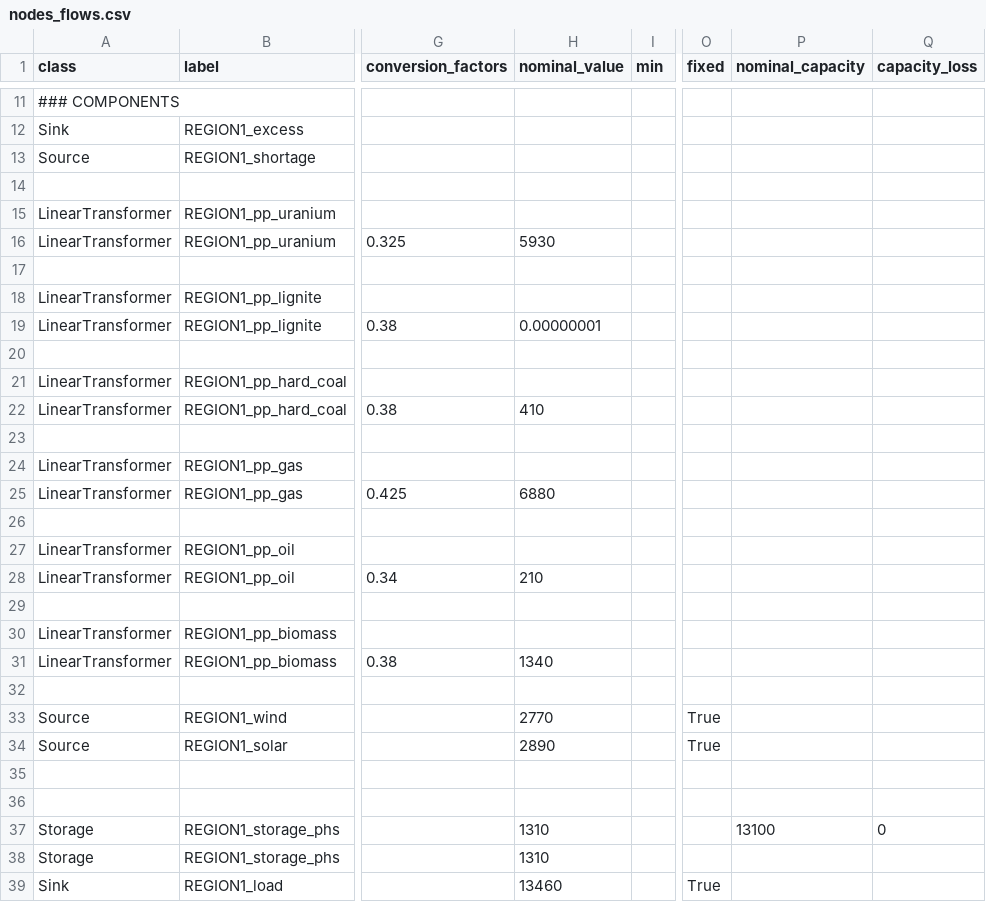
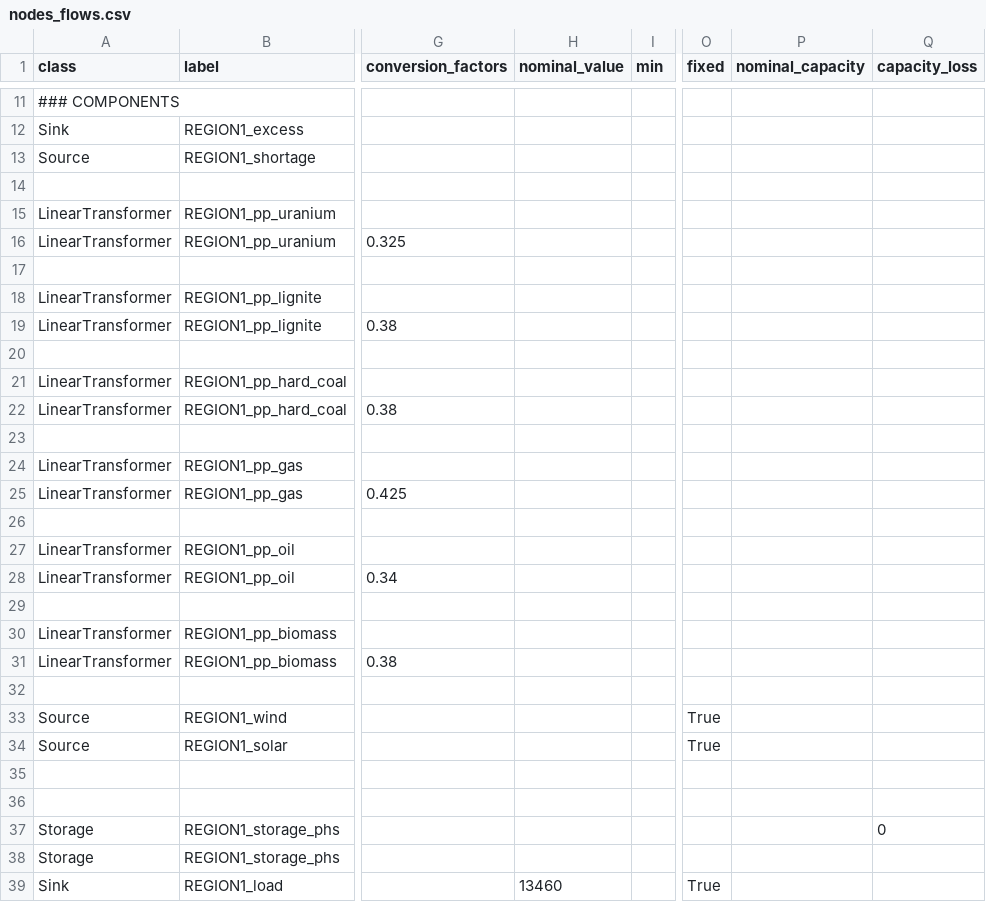
Before and after one commit to oemof/oemof-solph, a CSV file: examples/solph/csv_reader/data/nodes_flows.csv, drawn as a sheet; only a part is shown, gaps mark what is left out; the diff names each change by its address in the sheet, - before the commit and + after, or states it on an @@ line.

Commit message:
Remove nominal values from example data

```diff
--- a/examples/solph/csv_reader/data/nodes_flows.csv
+++ b/examples/solph/csv_reader/data/nodes_flows.csv
-H16 (nominal_value): 5930
+H16 (nominal_value): (empty)
-H19 (nominal_value): 0.00000001
+H19 (nominal_value): (empty)
-H22 (nominal_value): 410
+H22 (nominal_value): (empty)
-H25 (nominal_value): 6880
+H25 (nominal_value): (empty)
-H28 (nominal_value): 210
+H28 (nominal_value): (empty)
-H31 (nominal_value): 1340
+H31 (nominal_value): (empty)
-H33 (nominal_value): 2770
+H33 (nominal_value): (empty)
-H34 (nominal_value): 2890
+H34 (nominal_value): (empty)
-H37:H38 (nominal_value): 1310
+H37:H38 (nominal_value): (empty)
-P37 (nominal_capacity): 13100
+P37 (nominal_capacity): (empty)
```
